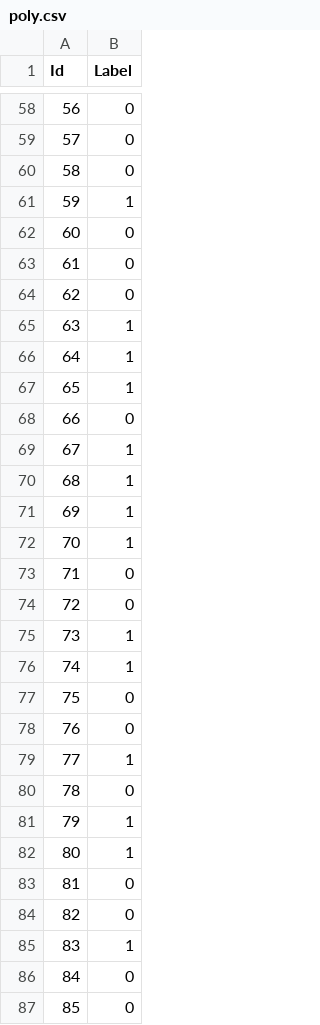
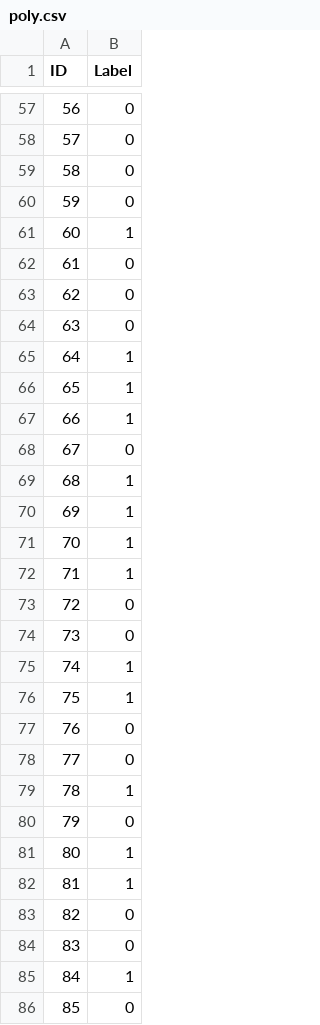
Before and after one commit to SrChen6/AA1-Competition, a CSV file: svm/poly.csv, drawn as a sheet; only a part is shown, gaps mark what is left out; the diff covers the shown part only.

```diff
--- a/svm/poly.csv
+++ b/svm/poly.csv
@@ -1 +1 @@
-Id,Label
+ID,Label
@@ -60,11 +59,11 @@ Id,Label
 58,0
-59,1
-60,0
+59,0
+60,1
 61,0
 62,0
-63,1
+63,0
 64,1
 65,1
-66,0
-67,1
+66,1
+67,0
 68,1
@@ -72,16 +71,16 @@ Id,Label
 70,1
-71,0
+71,1
 72,0
-73,1
+73,0
 74,1
-75,0
+75,1
 76,0
-77,1
-78,0
-79,1
+77,0
+78,1
+79,0
 80,1
-81,0
+81,1
 82,0
-83,1
-84,0
+83,0
+84,1
 85,0
```
Also changed, not shown: 1 added row, 1 removed row and 41 edited cells elsewhere in this file, log_ILDS_train_X.csv, svm/linear.csv, 5 other files.
